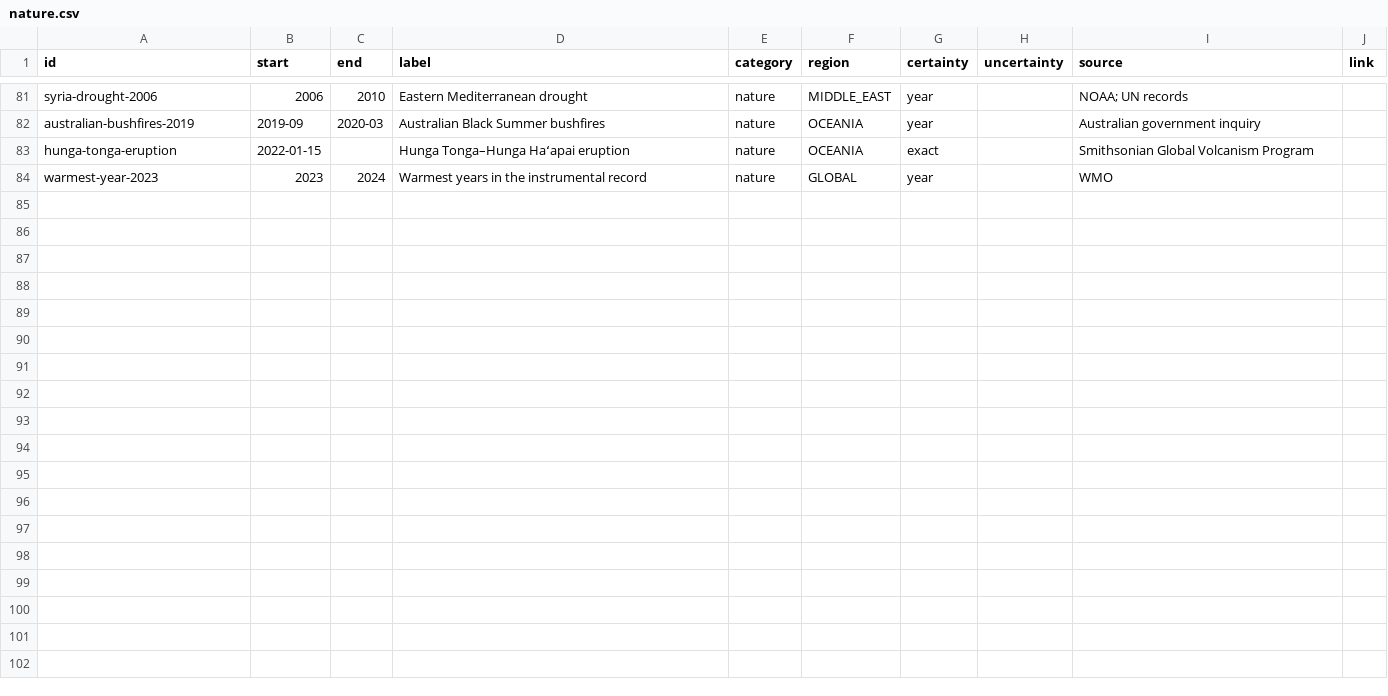
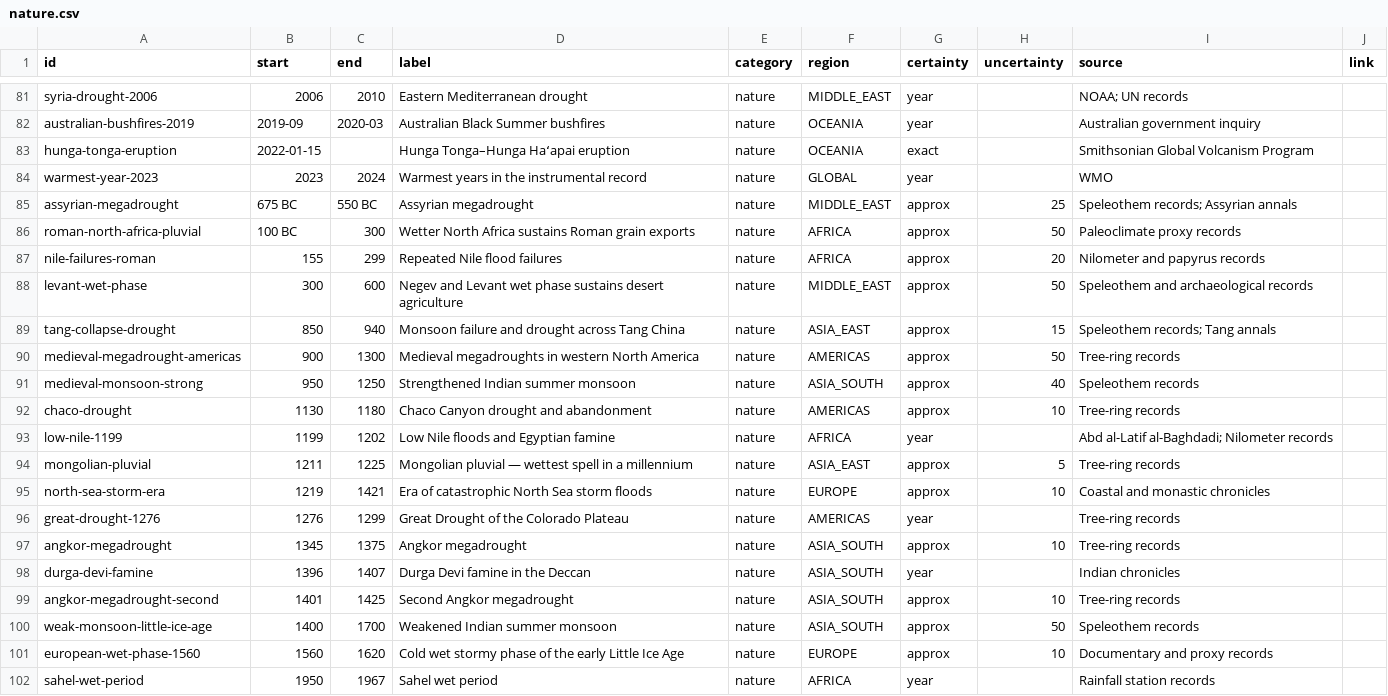
Before and after one commit to thomasbergernz/money-makes-the-world-go-round, a CSV file: public/data/nature.csv, drawn as a sheet; only a part is shown, gaps mark what is left out.

```diff
--- a/public/data/nature.csv
+++ b/public/data/nature.csv
@@ -84 +84,19 @@ hunga-tonga-eruption,2022-01-15,,Hunga Tonga–Hunga Haʻapai eruption,nature,OC
 warmest-year-2023,2023,2024,Warmest years in the instrumental record,nature,GLOBAL,year,,WMO,
+assyrian-megadrought,675 BC,550 BC,Assyrian megadrought,nature,MIDDLE_EAST,approx,25,Speleothem records; Assyrian annals,
+roman-north-africa-pluvial,100 BC,300,Wetter North Africa sustains Roman grain exports,nature,AFRICA,approx,50,Paleoclimate proxy records,
+nile-failures-roman,155,299,Repeated Nile flood failures,nature,AFRICA,approx,20,Nilometer and papyrus records,
+levant-wet-phase,300,600,Negev and Levant wet phase sustains desert agriculture,nature,MIDDLE_EAST,approx,50,Speleothem and archaeological records,
+tang-collapse-drought,850,940,Monsoon failure and drought across Tang China,nature,ASIA_EAST,approx,15,Speleothem records; Tang annals,
+medieval-megadrought-americas,900,1300,Medieval megadroughts in western North America,nature,AMERICAS,approx,50,Tree-ring records,
+medieval-monsoon-strong,950,1250,Strengthened Indian summer monsoon,nature,ASIA_SOUTH,approx,40,Speleothem records,
+chaco-drought,1130,1180,Chaco Canyon drought and abandonment,nature,AMERICAS,approx,10,Tree-ring records,
+low-nile-1199,1199,1202,Low Nile floods and Egyptian famine,nature,AFRICA,year,,Abd al-Latif al-Baghdadi; Nilometer records,
+mongolian-pluvial,1211,1225,Mongolian pluvial — wettest spell in a millennium,nature,ASIA_EAST,approx,5,Tree-ring records,
+north-sea-storm-era,1219,1421,Era of catastrophic North Sea storm floods,nature,EUROPE,approx,10,Coastal and monastic chronicles,
+great-drought-1276,1276,1299,Great Drought of the Colorado Plateau,nature,AMERICAS,year,,Tree-ring records,
+angkor-megadrought,1345,1375,Angkor megadrought,nature,ASIA_SOUTH,approx,10,Tree-ring records,
+durga-devi-famine,1396,1407,Durga Devi famine in the Deccan,nature,ASIA_SOUTH,year,,Indian chronicles,
+angkor-megadrought-second,1401,1425,Second Angkor megadrought,nature,ASIA_SOUTH,approx,10,Tree-ring records,
+weak-monsoon-little-ice-age,1400,1700,Weakened Indian summer monsoon,nature,ASIA_SOUTH,approx,50,Speleothem records,
+european-wet-phase-1560,1560,1620,Cold wet stormy phase of the early Little Ice Age,nature,EUROPE,approx,10,Documentary and proxy records,
+sahel-wet-period,1950,1967,Sahel wet period,nature,AFRICA,year,,Rainfall station records,
```
